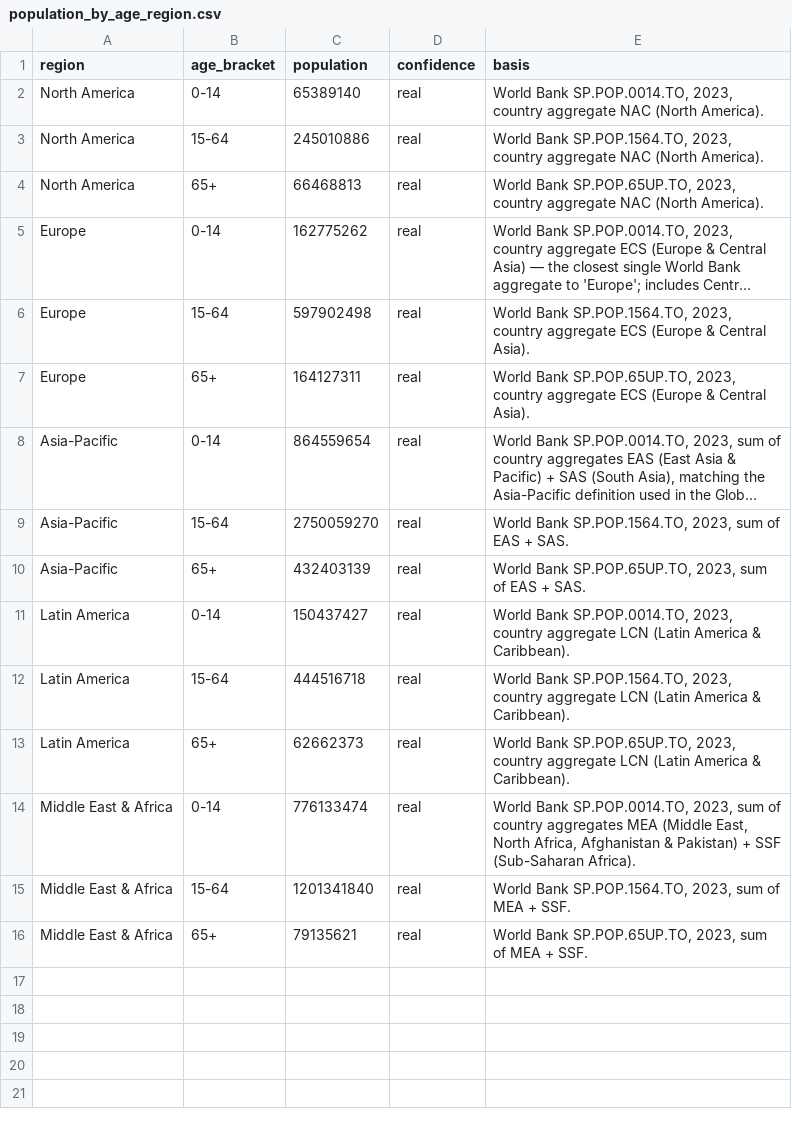
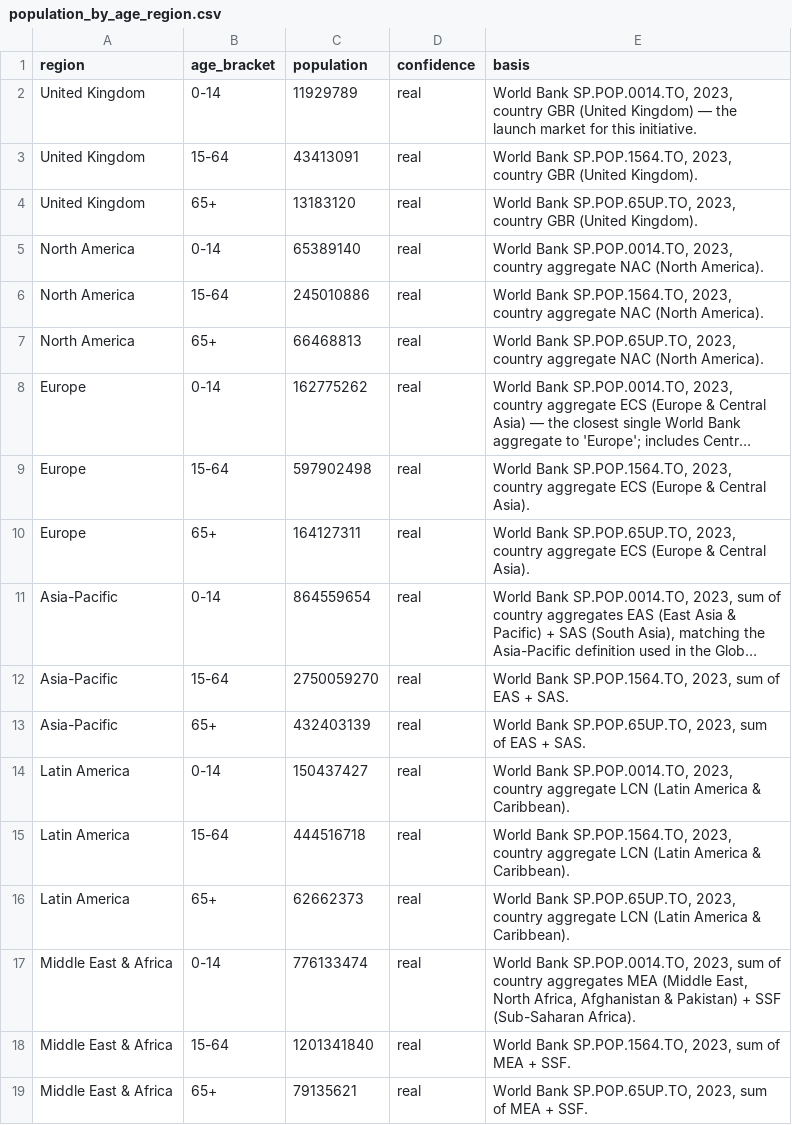
Before and after one commit to sheersh-star/frozen_market_stage1, a CSV file: data/raw/population_by_age_region.csv, drawn as a sheet; long unchanged cells end in ….

```diff
--- a/data/raw/population_by_age_region.csv
+++ b/data/raw/population_by_age_region.csv
@@ -1,2 +1,5 @@
 region,age_bracket,population,confidence,basis
+United Kingdom,0-14,11929789,real,"World Bank SP.POP.0014.TO, 2023, country GBR (United Kingdom) — the launch market for this initiative."
+United Kingdom,15-64,43413091,real,"World Bank SP.POP.1564.TO, 2023, country GBR (United Kingdom)."
+United Kingdom,65+,13183120,real,"World Bank SP.POP.65UP.TO, 2023, country GBR (United Kingdom)."
 North America,0-14,65389140,real,"World Bank SP.POP.0014.TO, 2023, country aggregate NAC (North America)."
```
Also changed, not shown: data/raw/company_revenue.csv, data/raw/demand_vs_plan.csv, 12 other files.
